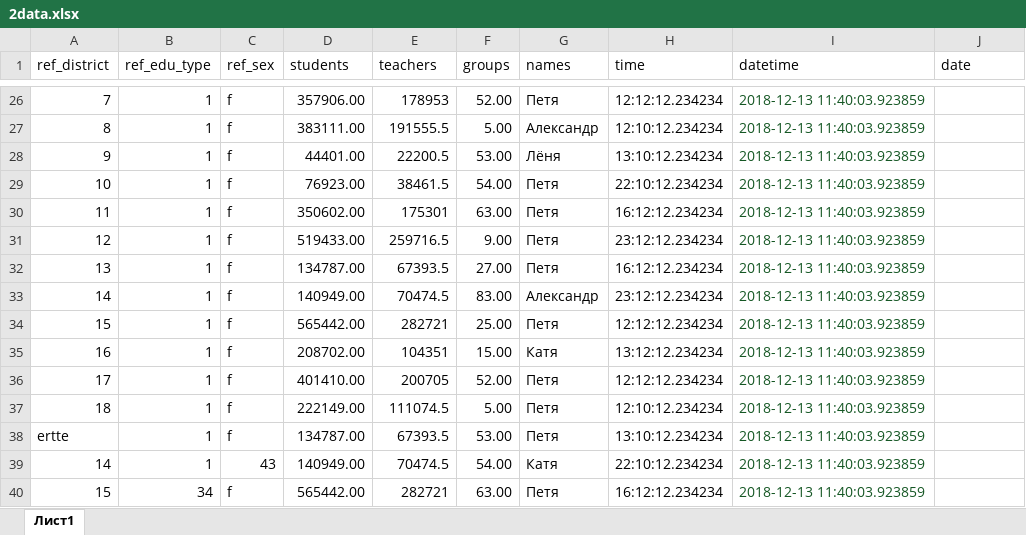
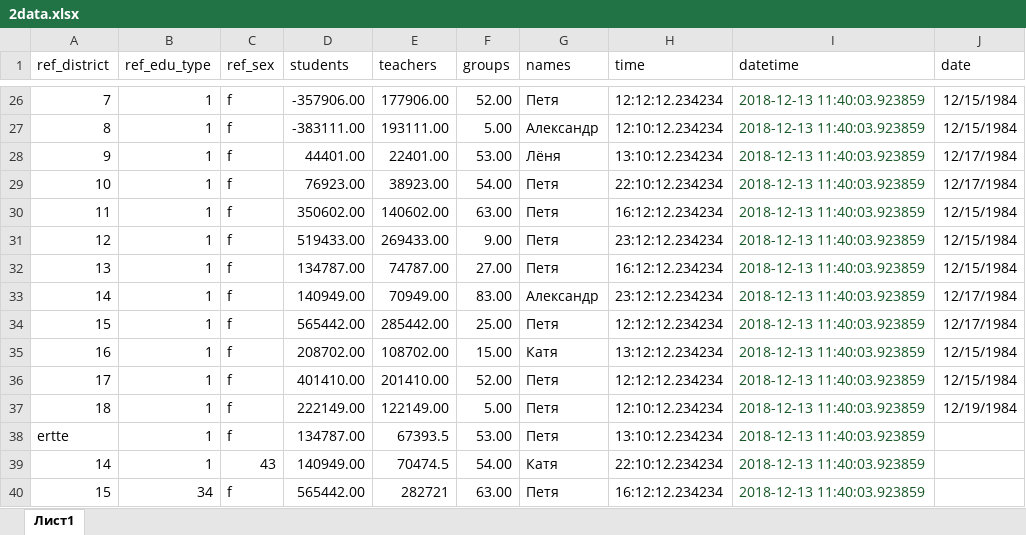
Before and after one commit to koe4toto/gadalka, an Excel workbook: data_for_test/2data.xlsx, sheet Лист1, drawn as a sheet; only a part is shown, gaps mark what is left out; values as stored, in another font and other column widths than the file's, no borders; the diff covers the shown part only; the diff names each change by its address in the sheet, - before the commit and + after, or states it on an @@ line.

```diff
--- a/data_for_test/2data.xlsx (sheet Лист1)
+++ b/data_for_test/2data.xlsx (sheet Лист1)
-D26 (students): 357906.00
+D26 (students): -357906.00
-E26 (teachers): 178953
+E26 (teachers): 177906.00
-J26:J27 (date): (empty)
+J26:J27 (date): 12/15/1984
-D27 (students): 383111.00
+D27 (students): -383111.00
-E27 (teachers): 191555.5
+E27 (teachers): 193111.00
-E28 (teachers): 22200.5
+E28 (teachers): 22401.00
-J28:J29 (date): (empty)
+J28:J29 (date): 12/17/1984
-E29 (teachers): 38461.5
+E29 (teachers): 38923.00
-E30 (teachers): 175301
+E30 (teachers): 140602.00
-J30:J32 (date): (empty)
+J30:J32 (date): 12/15/1984
-E31 (teachers): 259716.5
+E31 (teachers): 269433.00
-E32 (teachers): 67393.5
+E32 (teachers): 74787.00
-E33 (teachers): 70474.5
+E33 (teachers): 70949.00
-J33:J34 (date): (empty)
+J33:J34 (date): 12/17/1984
-E34 (teachers): 282721
+E34 (teachers): 285442.00
-E35 (teachers): 104351
+E35 (teachers): 108702.00
-J35:J36 (date): (empty)
+J35:J36 (date): 12/15/1984
-E36 (teachers): 200705
+E36 (teachers): 201410.00
-E37 (teachers): 111074.5
+E37 (teachers): 122149.00
-J37 (date): (empty)
+J37 (date): 12/19/1984
```
Also changed, not shown: 34 edited cells elsewhere in this sheet, 4 other files.
